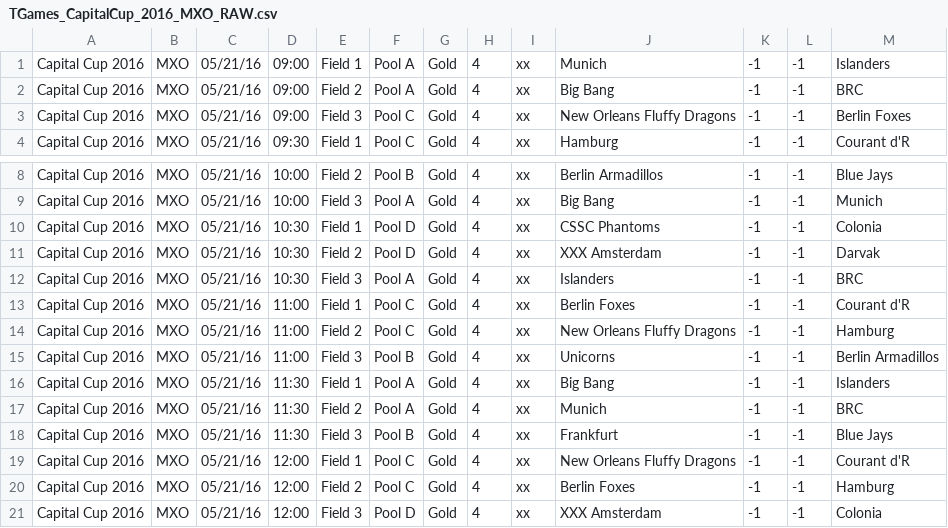
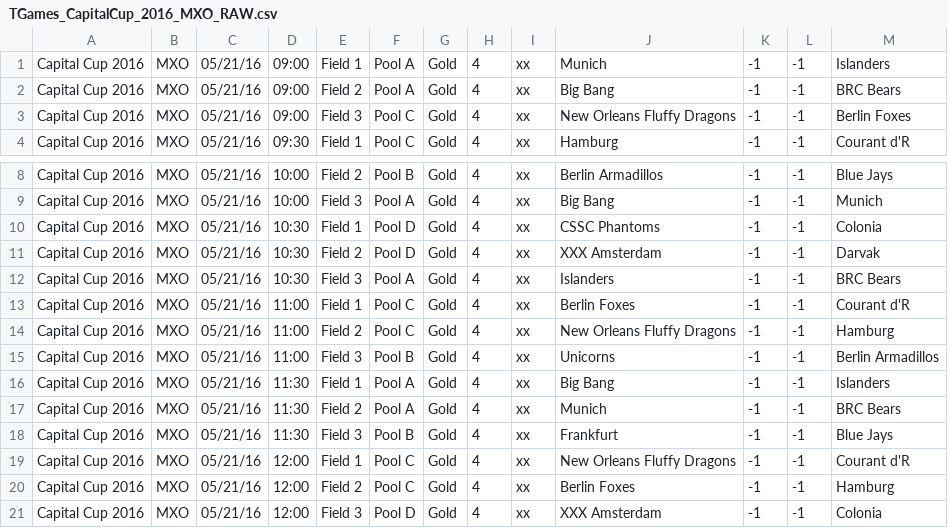
Before and after one commit to paconte/tournaments, a CSV file: player/data_files/csv/TGames_CapitalCup_2016_MXO_RAW.csv, drawn as a sheet; only a part is shown, gaps mark what is left out.

```diff
--- a/player/data_files/csv/TGames_CapitalCup_2016_MXO_RAW.csv
+++ b/player/data_files/csv/TGames_CapitalCup_2016_MXO_RAW.csv
@@ -1,3 +1,3 @@
 Capital Cup 2016;MXO;05/21/16;09:00;Field 1;Pool A;Gold;4;xx;Munich;-1;-1;Islanders
-Capital Cup 2016;MXO;05/21/16;09:00;Field 2;Pool A;Gold;4;xx;Big Bang;-1;-1;BRC
+Capital Cup 2016;MXO;05/21/16;09:00;Field 2;Pool A;Gold;4;xx;Big Bang;-1;-1;BRC Bears
 Capital Cup 2016;MXO;05/21/16;09:00;Field 3;Pool C;Gold;4;xx;New Orleans Fluffy Dragons;-1;-1;Berlin Foxes
@@ -11,3 +11,3 @@ Capital Cup 2016;MXO;05/21/16;10:30;Field 1;Pool D;Gold;4;xx;CSSC Phantoms;-1;-1
 Capital Cup 2016;MXO;05/21/16;10:30;Field 2;Pool D;Gold;4;xx;XXX Amsterdam;-1;-1;Darvak
-Capital Cup 2016;MXO;05/21/16;10:30;Field 3;Pool A;Gold;4;xx;Islanders;-1;-1;BRC
+Capital Cup 2016;MXO;05/21/16;10:30;Field 3;Pool A;Gold;4;xx;Islanders;-1;-1;BRC Bears
 Capital Cup 2016;MXO;05/21/16;11:00;Field 1;Pool C;Gold;4;xx;Berlin Foxes;-1;-1;Courant d'R
@@ -16,3 +16,3 @@ Capital Cup 2016;MXO;05/21/16;11:00;Field 3;Pool B;Gold;4;xx;Unicorns;-1;-1;Berl
 Capital Cup 2016;MXO;05/21/16;11:30;Field 1;Pool A;Gold;4;xx;Big Bang;-1;-1;Islanders
-Capital Cup 2016;MXO;05/21/16;11:30;Field 2;Pool A;Gold;4;xx;Munich;-1;-1;BRC
+Capital Cup 2016;MXO;05/21/16;11:30;Field 2;Pool A;Gold;4;xx;Munich;-1;-1;BRC Bears
 Capital Cup 2016;MXO;05/21/16;11:30;Field 3;Pool B;Gold;4;xx;Frankfurt;-1;-1;Blue Jays
```
Also changed, not shown: player/data_files/csv/TGames_CapitalCup_2015_MXO_RAW.csv, 1 other file.
